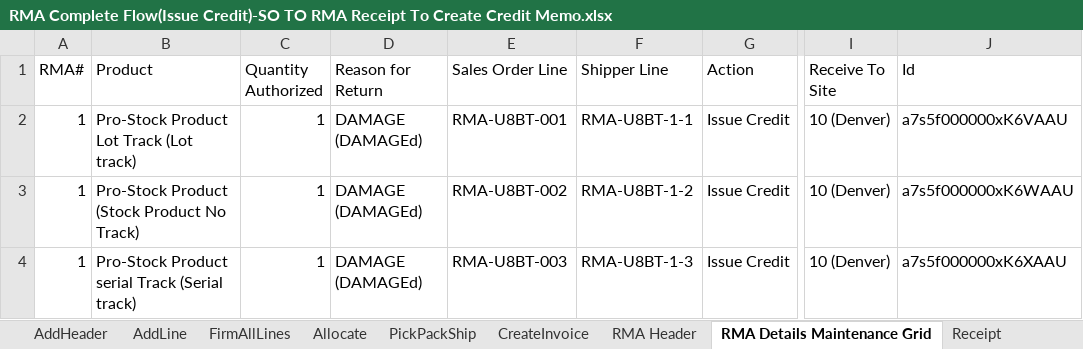
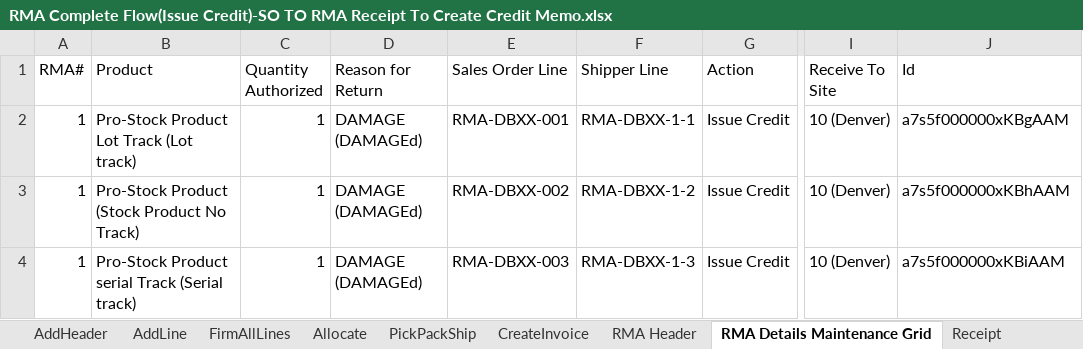
Before and after one commit to msuryawanshi20/rstk_PROVAR-COPADO, an Excel workbook: templates/QA-Automation/RMA Complete Flow(Issue Credit)-SO TO RMA Receipt To Create Credit Memo.xlsx, sheet RMA Details Maintenance Grid, drawn as a sheet; only a part is shown, gaps mark what is left out; values as stored, in another font and other column widths than the file's, no borders; the diff names each change by its address in the sheet, - before the commit and + after, or states it on an @@ line.

```diff
--- a/templates/QA-Automation/RMA Complete Flow(Issue Credit)-SO TO RMA Receipt To Create Credit Memo.xlsx (sheet RMA Details Maintenance Grid)
+++ b/templates/QA-Automation/RMA Complete Flow(Issue Credit)-SO TO RMA Receipt To Create Credit Memo.xlsx (sheet RMA Details Maintenance Grid)
-E2 (Sales Order Line): RMA-U8BT-001
+E2 (Sales Order Line): RMA-DBXX-001
-F2 (Shipper Line): RMA-U8BT-1-1
+F2 (Shipper Line): RMA-DBXX-1-1
-J2 (Id): a7s5f000000xK6VAAU
+J2 (Id): a7s5f000000xKBgAAM
-E3 (Sales Order Line): RMA-U8BT-002
+E3 (Sales Order Line): RMA-DBXX-002
-F3 (Shipper Line): RMA-U8BT-1-2
+F3 (Shipper Line): RMA-DBXX-1-2
-J3 (Id): a7s5f000000xK6WAAU
+J3 (Id): a7s5f000000xKBhAAM
-E4 (Sales Order Line): RMA-U8BT-003
+E4 (Sales Order Line): RMA-DBXX-003
-F4 (Shipper Line): RMA-U8BT-1-3
+F4 (Shipper Line): RMA-DBXX-1-3
-J4 (Id): a7s5f000000xK6XAAU
+J4 (Id): a7s5f000000xKBiAAM
```
Also changed, not shown: templates/QA-Automation/Create Engineering Item Master.xlsx, templates/QA-Automation/RMA Complete Flow(Repair)-SO To RMA Receipt TO Replacement SO.xlsx, 28 other files.
